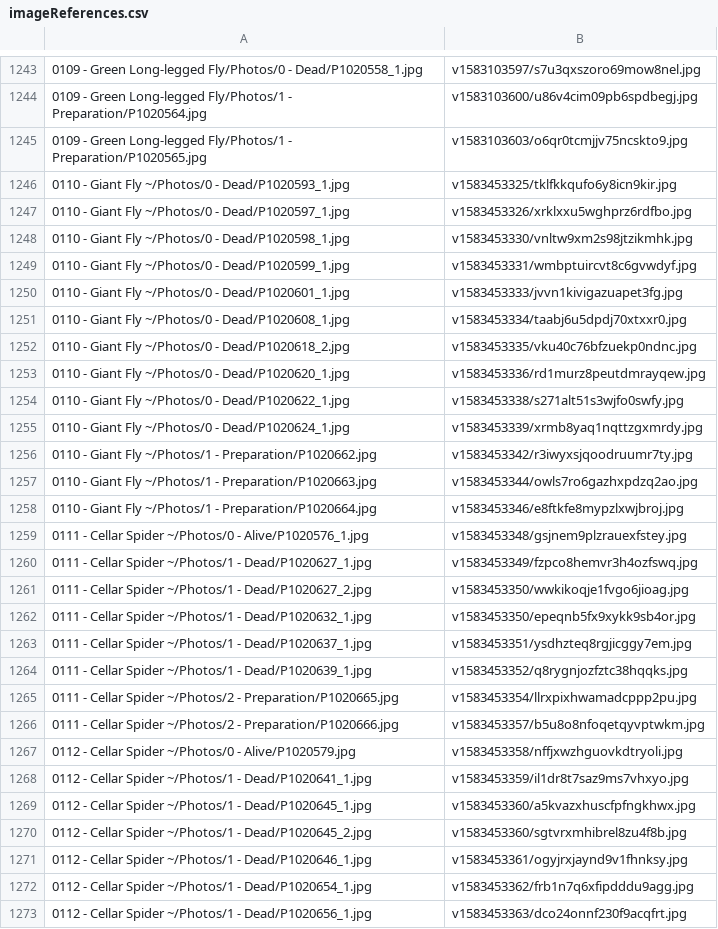
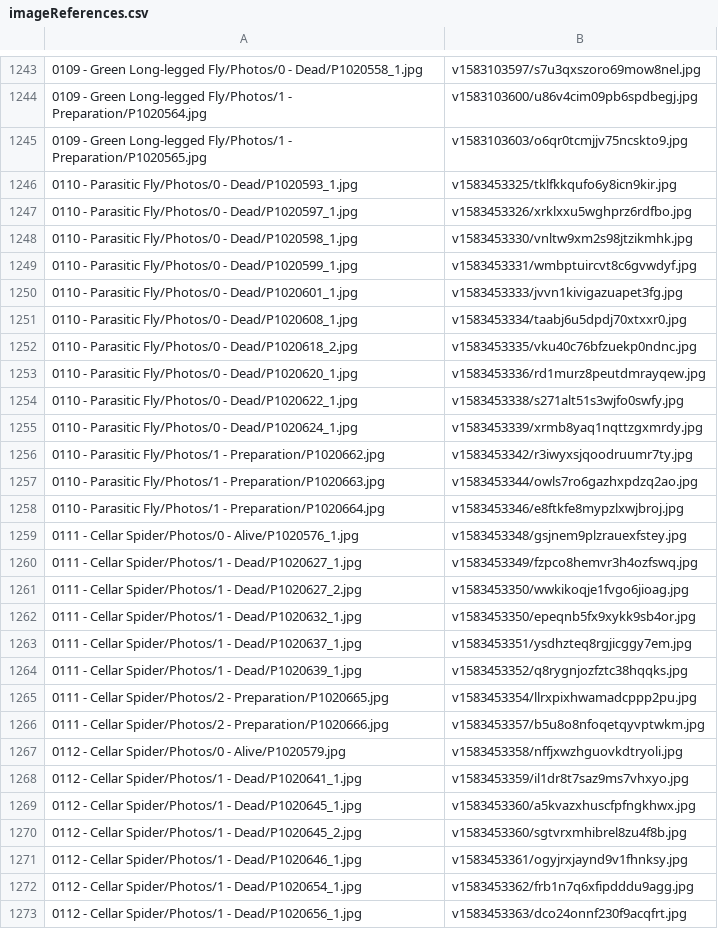
Before and after one commit to ZGorlock/SpecimensWebsiteGenerator, a CSV file: resources/imageReferences.csv, drawn as a sheet; only a part is shown, gaps mark what is left out; the diff covers the shown part only.

Commit message:
Updated Specimens

```diff
--- a/resources/imageReferences.csv
+++ b/resources/imageReferences.csv
@@ -1245,29 +1245,29 @@
 0109 - Green Long-legged Fly/Photos/1 - Preparation/P1020565.jpg,v1583103603/o6qr0tcmjjv75ncskto9.jpg
-0110 - Giant Fly ~/Photos/0 - Dead/P1020593_1.jpg,v1583453325/tklfkkqufo6y8icn9kir.jpg
-0110 - Giant Fly ~/Photos/0 - Dead/P1020597_1.jpg,v1583453326/xrklxxu5wghprz6rdfbo.jpg
-0110 - Giant Fly ~/Photos/0 - Dead/P1020598_1.jpg,v1583453330/vnltw9xm2s98jtzikmhk.jpg
-0110 - Giant Fly ~/Photos/0 - Dead/P1020599_1.jpg,v1583453331/wmbptuircvt8c6gvwdyf.jpg
-0110 - Giant Fly ~/Photos/0 - Dead/P1020601_1.jpg,v1583453333/jvvn1kivigazuapet3fg.jpg
-0110 - Giant Fly ~/Photos/0 - Dead/P1020608_1.jpg,v1583453334/taabj6u5dpdj70xtxxr0.jpg
-0110 - Giant Fly ~/Photos/0 - Dead/P1020618_2.jpg,v1583453335/vku40c76bfzuekp0ndnc.jpg
-0110 - Giant Fly ~/Photos/0 - Dead/P1020620_1.jpg,v1583453336/rd1murz8peutdmrayqew.jpg
-0110 - Giant Fly ~/Photos/0 - Dead/P1020622_1.jpg,v1583453338/s271alt51s3wjfo0swfy.jpg
-0110 - Giant Fly ~/Photos/0 - Dead/P1020624_1.jpg,v1583453339/xrmb8yaq1nqttzgxmrdy.jpg
-0110 - Giant Fly ~/Photos/1 - Preparation/P1020662.jpg,v1583453342/r3iwyxsjqoodruumr7ty.jpg
-0110 - Giant Fly ~/Photos/1 - Preparation/P1020663.jpg,v1583453344/owls7ro6gazhxpdzq2ao.jpg
-0110 - Giant Fly ~/Photos/1 - Preparation/P1020664.jpg,v1583453346/e8ftkfe8mypzlxwjbroj.jpg
-0111 - Cellar Spider ~/Photos/0 - Alive/P1020576_1.jpg,v1583453348/gsjnem9plzrauexfstey.jpg
-0111 - Cellar Spider ~/Photos/1 - Dead/P1020627_1.jpg,v1583453349/fzpco8hemvr3h4ozfswq.jpg
-0111 - Cellar Spider ~/Photos/1 - Dead/P1020627_2.jpg,v1583453350/wwkikoqje1fvgo6jioag.jpg
-0111 - Cellar Spider ~/Photos/1 - Dead/P1020632_1.jpg,v1583453350/epeqnb5fx9xykk9sb4or.jpg
-0111 - Cellar Spider ~/Photos/1 - Dead/P1020637_1.jpg,v1583453351/ysdhzteq8rgjicggy7em.jpg
-0111 - Cellar Spider ~/Photos/1 - Dead/P1020639_1.jpg,v1583453352/q8rygnjozfztc38hqqks.jpg
-0111 - Cellar Spider ~/Photos/2 - Preparation/P1020665.jpg,v1583453354/llrxpixhwamadcppp2pu.jpg
-0111 - Cellar Spider ~/Photos/2 - Preparation/P1020666.jpg,v1583453357/b5u8o8nfoqetqyvptwkm.jpg
-0112 - Cellar Spider ~/Photos/0 - Alive/P1020579.jpg,v1583453358/nffjxwzhguovkdtryoli.jpg
-0112 - Cellar Spider ~/Photos/1 - Dead/P1020641_1.jpg,v1583453359/il1dr8t7saz9ms7vhxyo.jpg
-0112 - Cellar Spider ~/Photos/1 - Dead/P1020645_1.jpg,v1583453360/a5kvazxhuscfpfngkhwx.jpg
-0112 - Cellar Spider ~/Photos/1 - Dead/P1020645_2.jpg,v1583453360/sgtvrxmhibrel8zu4f8b.jpg
-0112 - Cellar Spider ~/Photos/1 - Dead/P1020646_1.jpg,v1583453361/ogyjrxjaynd9v1fhnksy.jpg
-0112 - Cellar Spider ~/Photos/1 - Dead/P1020654_1.jpg,v1583453362/frb1n7q6xfipdddu9agg.jpg
-0112 - Cellar Spider ~/Photos/1 - Dead/P1020656_1.jpg,v1583453363/dco24onnf230f9acqfrt.jpg
+0110 - Parasitic Fly/Photos/0 - Dead/P1020593_1.jpg,v1583453325/tklfkkqufo6y8icn9kir.jpg
+0110 - Parasitic Fly/Photos/0 - Dead/P1020597_1.jpg,v1583453326/xrklxxu5wghprz6rdfbo.jpg
+0110 - Parasitic Fly/Photos/0 - Dead/P1020598_1.jpg,v1583453330/vnltw9xm2s98jtzikmhk.jpg
+0110 - Parasitic Fly/Photos/0 - Dead/P1020599_1.jpg,v1583453331/wmbptuircvt8c6gvwdyf.jpg
+0110 - Parasitic Fly/Photos/0 - Dead/P1020601_1.jpg,v1583453333/jvvn1kivigazuapet3fg.jpg
+0110 - Parasitic Fly/Photos/0 - Dead/P1020608_1.jpg,v1583453334/taabj6u5dpdj70xtxxr0.jpg
+0110 - Parasitic Fly/Photos/0 - Dead/P1020618_2.jpg,v1583453335/vku40c76bfzuekp0ndnc.jpg
+0110 - Parasitic Fly/Photos/0 - Dead/P1020620_1.jpg,v1583453336/rd1murz8peutdmrayqew.jpg
+0110 - Parasitic Fly/Photos/0 - Dead/P1020622_1.jpg,v1583453338/s271alt51s3wjfo0swfy.jpg
+0110 - Parasitic Fly/Photos/0 - Dead/P1020624_1.jpg,v1583453339/xrmb8yaq1nqttzgxmrdy.jpg
+0110 - Parasitic Fly/Photos/1 - Preparation/P1020662.jpg,v1583453342/r3iwyxsjqoodruumr7ty.jpg
+0110 - Parasitic Fly/Photos/1 - Preparation/P1020663.jpg,v1583453344/owls7ro6gazhxpdzq2ao.jpg
+0110 - Parasitic Fly/Photos/1 - Preparation/P1020664.jpg,v1583453346/e8ftkfe8mypzlxwjbroj.jpg
+0111 - Cellar Spider/Photos/0 - Alive/P1020576_1.jpg,v1583453348/gsjnem9plzrauexfstey.jpg
+0111 - Cellar Spider/Photos/1 - Dead/P1020627_1.jpg,v1583453349/fzpco8hemvr3h4ozfswq.jpg
+0111 - Cellar Spider/Photos/1 - Dead/P1020627_2.jpg,v1583453350/wwkikoqje1fvgo6jioag.jpg
+0111 - Cellar Spider/Photos/1 - Dead/P1020632_1.jpg,v1583453350/epeqnb5fx9xykk9sb4or.jpg
+0111 - Cellar Spider/Photos/1 - Dead/P1020637_1.jpg,v1583453351/ysdhzteq8rgjicggy7em.jpg
+0111 - Cellar Spider/Photos/1 - Dead/P1020639_1.jpg,v1583453352/q8rygnjozfztc38hqqks.jpg
+0111 - Cellar Spider/Photos/2 - Preparation/P1020665.jpg,v1583453354/llrxpixhwamadcppp2pu.jpg
+0111 - Cellar Spider/Photos/2 - Preparation/P1020666.jpg,v1583453357/b5u8o8nfoqetqyvptwkm.jpg
+0112 - Cellar Spider/Photos/0 - Alive/P1020579.jpg,v1583453358/nffjxwzhguovkdtryoli.jpg
+0112 - Cellar Spider/Photos/1 - Dead/P1020641_1.jpg,v1583453359/il1dr8t7saz9ms7vhxyo.jpg
+0112 - Cellar Spider/Photos/1 - Dead/P1020645_1.jpg,v1583453360/a5kvazxhuscfpfngkhwx.jpg
+0112 - Cellar Spider/Photos/1 - Dead/P1020645_2.jpg,v1583453360/sgtvrxmhibrel8zu4f8b.jpg
+0112 - Cellar Spider/Photos/1 - Dead/P1020646_1.jpg,v1583453361/ogyjrxjaynd9v1fhnksy.jpg
+0112 - Cellar Spider/Photos/1 - Dead/P1020654_1.jpg,v1583453362/frb1n7q6xfipdddu9agg.jpg
+0112 - Cellar Spider/Photos/1 - Dead/P1020656_1.jpg,v1583453363/dco24onnf230f9acqfrt.jpg
```
Also changed, not shown: 28 edited cells elsewhere in this file.
